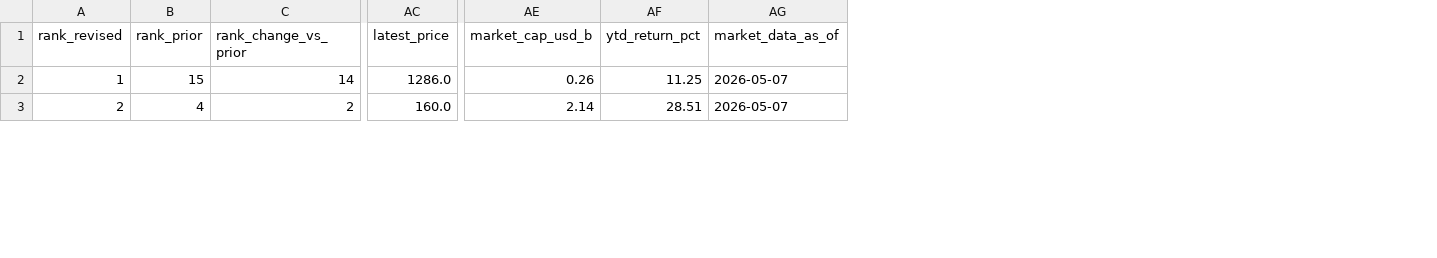
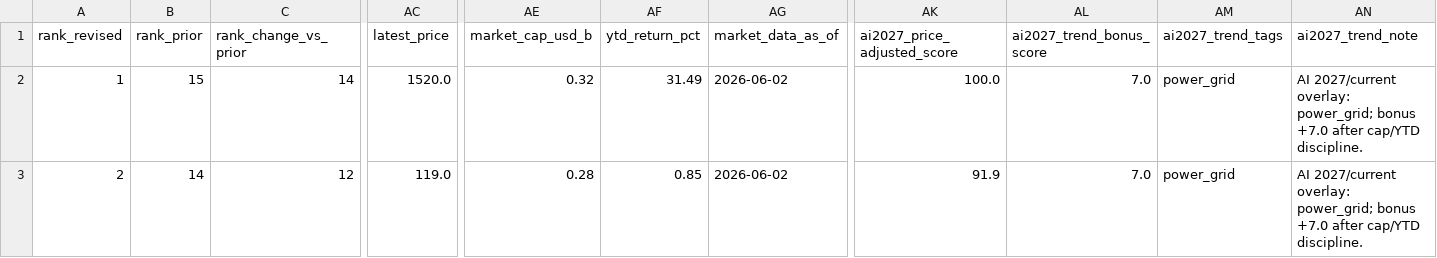
Before and after one commit to dylanler/investing-research, a CSV file: public/reports/ai-passives-alpha/data/top10_non_us_residual_alpha.csv, drawn as a sheet; only a part is shown, gaps mark what is left out; the diff covers the shown part only; the diff names each change by its address in the sheet, - before the commit and + after, or states it on an @@ line.

```diff
--- a/public/reports/ai-passives-alpha/data/top10_non_us_residual_alpha.csv
+++ b/public/reports/ai-passives-alpha/data/top10_non_us_residual_alpha.csv
+column AK (ai2027_price_adjusted_score), rows 2-3: 100.0 | 91.9
+column AL (ai2027_trend_bonus_score), rows 2-3: 7.0 | 7.0
+column AM (ai2027_trend_tags), rows 2-3: power_grid | power_grid
+column AN (ai2027_trend_note), rows 2-3: AI 2027/current overlay: power_grid; bonus +7.0 after cap/YTD discipline. | AI 2027/current overlay: power_grid; bonus +7.0 after cap/YTD discipline.
-AC2 (latest_price): 1286.0
+AC2 (latest_price): 1520.0
-AE2 (market_cap_usd_b): 0.26
+AE2 (market_cap_usd_b): 0.32
-AF2 (ytd_return_pct): 11.25
+AF2 (ytd_return_pct): 31.49
-AG2:AG3 (market_data_as_of): 2026-05-07
+AG2:AG3 (market_data_as_of): 2026-06-02
-B3 (rank_prior): 4
+B3 (rank_prior): 14
-C3 (rank_change_vs_prior): 2
+C3 (rank_change_vs_prior): 12
-AC3 (latest_price): 160.0
+AC3 (latest_price): 119.0
-AE3 (market_cap_usd_b): 2.14
+AE3 (market_cap_usd_b): 0.28
-AF3 (ytd_return_pct): 28.51
+AF3 (ytd_return_pct): 0.85
```
Also changed, not shown: 169 edited cells elsewhere in this file, public/reports/ai-passives-alpha/data/non_us_alpha_ranked_50.csv, public/reports/ai-passives-alpha/data/revised_non_us_residual_alpha_50.csv, 51 other files.
